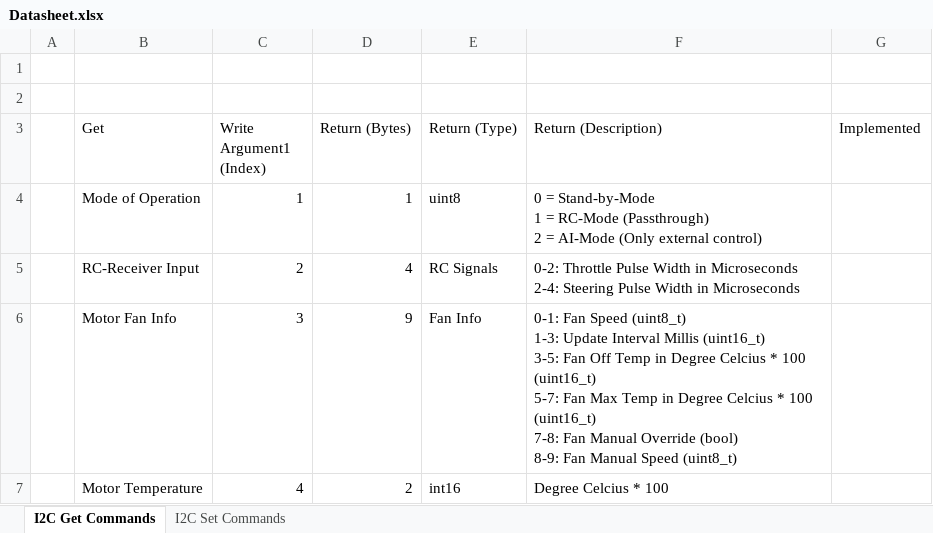
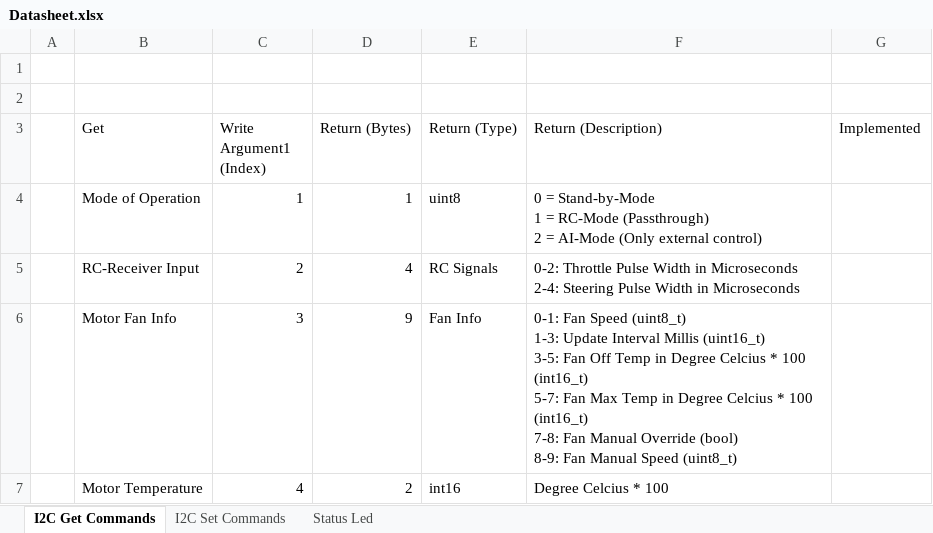
Before and after one commit to mrclgl/aicar-rc-controller, an Excel workbook: Datasheet.xlsx, sheet I2C Get Commands, drawn as a sheet; values as stored, in another font and other column widths than the file's, no borders; charts and pictures and table styles not drawn; ↵ is a line break in a cell; the diff names each change by its address in the sheet, - before the commit and + after, or states it on an @@ line.

Commit message:
finished I2CManager commands started with StateManager

```diff
--- a/Datasheet.xlsx (sheet I2C Get Commands)
+++ b/Datasheet.xlsx (sheet I2C Get Commands)
+sheet tab: Status Led
-F6 (Return (Description)): …* 100 (uint16_t) ↵ 5-7: Fan Max Temp in Degree Celcius * 100 (uint16_t) ↵ 7-8: Fan…
+F6 (Return (Description)): …* 100 (int16_t) ↵ 5-7: Fan Max Temp in Degree Celcius * 100 (int16_t) ↵ 7-8: Fan…
```
Also changed, not shown: sheet I2C Set Commands, charts or pictures, 11 other files.
